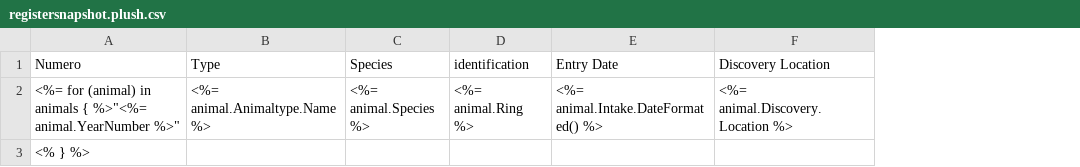
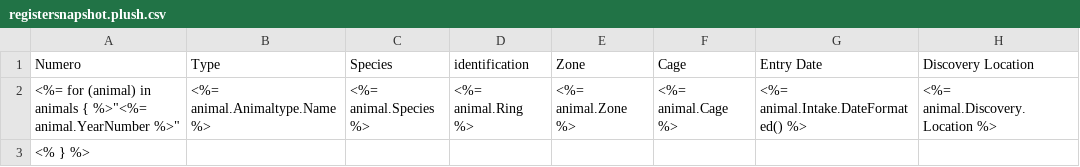
Before and after one commit to pijalu/creaves, a CSV file: templates/registersnapshot/registersnapshot.plush.csv, drawn as a sheet; only a part is shown; the diff names each change by its address in the sheet, - before the commit and + after, or states it on an @@ line.

Commit message:
Added zone and cage

```diff
--- a/templates/registersnapshot/registersnapshot.plush.csv
+++ b/templates/registersnapshot/registersnapshot.plush.csv
+column E (Zone), row 2: <%= animal.Zone %>
+column F (Cage), row 2: <%= animal.Cage %>
```
Also changed, not shown: 2 other files.
